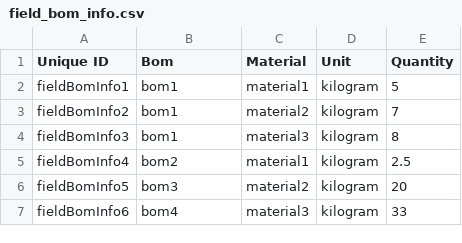
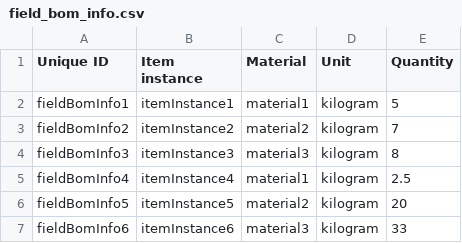
Before and after one commit to Gizra/garmentbox, a CSV file: opengizra/modules/opengizra_migrate/csv/field_collection_item/field_bom_info.csv, drawn as a sheet.

```diff
--- a/opengizra/modules/opengizra_migrate/csv/field_collection_item/field_bom_info.csv
+++ b/opengizra/modules/opengizra_migrate/csv/field_collection_item/field_bom_info.csv
@@ -1,7 +1,7 @@
-Unique ID,Bom,Material,Unit,Quantity
-fieldBomInfo1,bom1,material1,kilogram,5
-fieldBomInfo2,bom1,material2,kilogram,7
-fieldBomInfo3,bom1,material3,kilogram,8
-fieldBomInfo4,bom2,material1,kilogram,2.5
-fieldBomInfo5,bom3,material2,kilogram,20
-fieldBomInfo6,bom4,material3,kilogram,33
+Unique ID,Item instance,Material,Unit,Quantity
+fieldBomInfo1,itemInstance1,material1,kilogram,5
+fieldBomInfo2,itemInstance2,material2,kilogram,7
+fieldBomInfo3,itemInstance3,material3,kilogram,8
+fieldBomInfo4,itemInstance4,material1,kilogram,2.5
+fieldBomInfo5,itemInstance5,material2,kilogram,20
+fieldBomInfo6,itemInstance6,material3,kilogram,33
```
Also changed, not shown: opengizra/modules/opengizra_migrate/csv/node/item_instance.csv, 12 other files.
